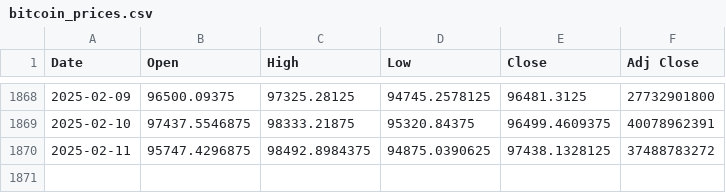
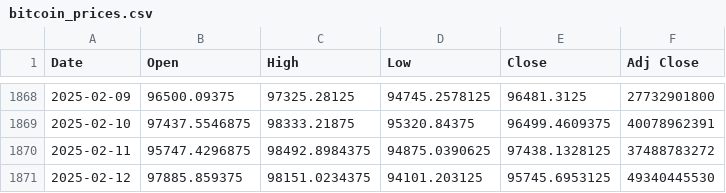
Before and after one commit to enakovac04/bitcoin-price-predictor, a CSV file: data/bitcoin_prices.csv, drawn as a sheet; only a part is shown, gaps mark what is left out; the diff names each change by its address in the sheet, - before the commit and + after, or states it on an @@ line.

Commit message:
Minor fixes with date

```diff
--- a/data/bitcoin_prices.csv
+++ b/data/bitcoin_prices.csv
+row 1871: 2025-02-12 | 97885.859375 | 98151.0234375 | 94101.203125 | 95745.6953125 | 49340445530
```
Also changed, not shown: 2 other files.
